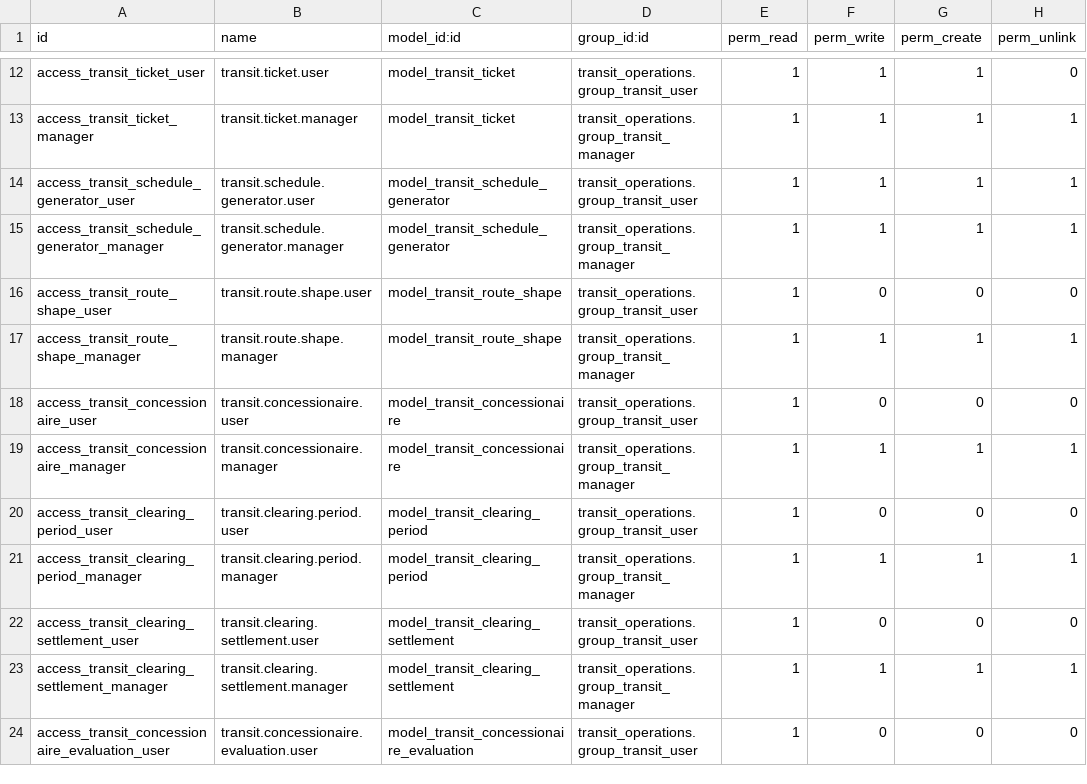
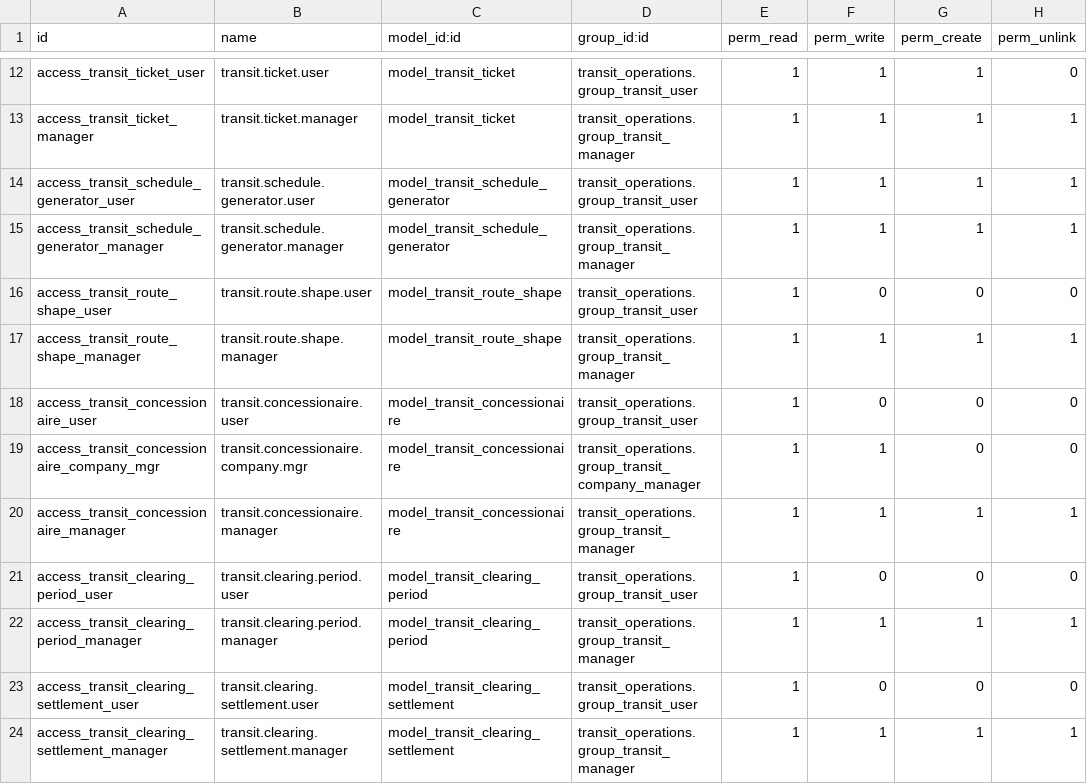
Before and after one commit to lprafael/transporte_odoo, a CSV file: custom_addons/transit_operations/security/ir.model.access.csv, drawn as a sheet; only a part is shown, gaps mark what is left out; the shorter side is filled out with more unchanged rows.

```diff
--- a/custom_addons/transit_operations/security/ir.model.access.csv
+++ b/custom_addons/transit_operations/security/ir.model.access.csv
@@ -18,2 +18,3 @@ access_transit_route_shape_manager,transit.route.shape.manager,model_transit_rou
 access_transit_concessionaire_user,transit.concessionaire.user,model_transit_concessionaire,transit_operations.group_transit_user,1,0,0,0
+access_transit_concessionaire_company_mgr,transit.concessionaire.company.mgr,model_transit_concessionaire,transit_operations.group_transit_company_manager,1,1,0,0
 access_transit_concessionaire_manager,transit.concessionaire.manager,model_transit_concessionaire,transit_operations.group_transit_manager,1,1,1,1
```
Also changed, not shown: 4 other files.
